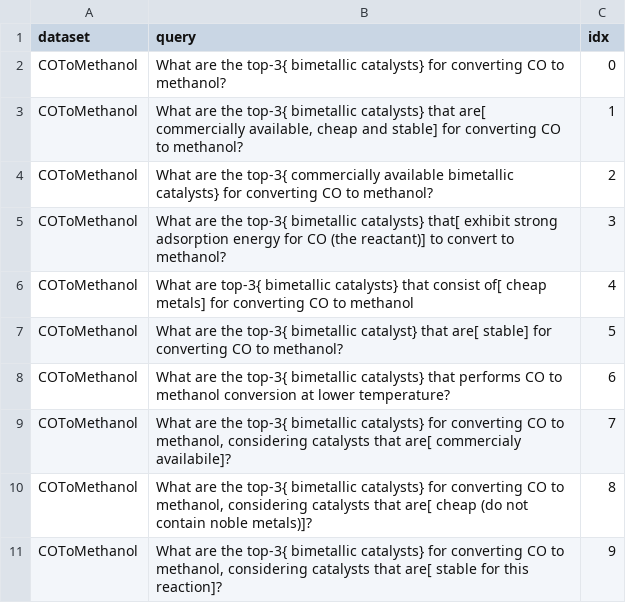
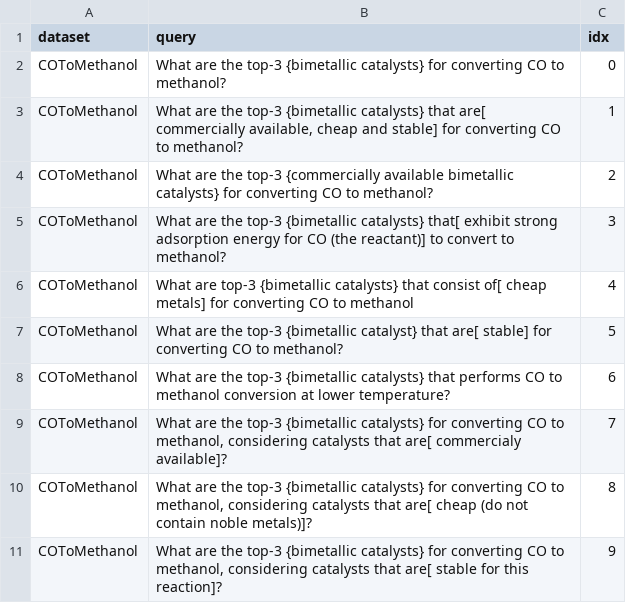
Before and after one commit to pnnl/chemreasoner, a CSV file: data/input_data/benchmark_dataset.csv, drawn as a sheet.

```diff
--- a/data/input_data/benchmark_dataset.csv
+++ b/data/input_data/benchmark_dataset.csv
@@ -1,11 +1,11 @@
 dataset,query,idx
-COToMethanol,What are the top-3{ bimetallic catalysts} for converting CO to methanol?,0
-COToMethanol,"What are the top-3{ bimetallic catalysts} that are[ commercially available, cheap and stable] for converting CO to methanol?",1
-COToMethanol,What are the top-3{ commercially available bimetallic catalysts} for converting CO to methanol?,2
-COToMethanol,What are the top-3{ bimetallic catalysts} that[ exhibit strong adsorption energy for CO (the reactant)] to convert to methanol?,3
-COToMethanol,What are top-3{ bimetallic catalysts} that consist of[ cheap metals] for converting CO to methanol,4
-COToMethanol,What are the top-3{ bimetallic catalyst} that are[ stable] for converting CO to methanol?,5
-COToMethanol,What are the top-3{ bimetallic catalysts} that performs CO to methanol conversion at lower temperature?,6
-COToMethanol,"What are the top-3{ bimetallic catalysts} for converting CO to methanol, considering catalysts that are[ commercialy availabile]?",7
-COToMethanol,"What are the top-3{ bimetallic catalysts} for converting CO to methanol, considering catalysts that are[ cheap (do not contain noble metals)]?",8
-COToMethanol,"What are the top-3{ bimetallic catalysts} for converting CO to methanol, considering catalysts that are[ stable for this reaction]?",9
+COToMethanol,What are the top-3 {bimetallic catalysts} for converting CO to methanol?,0
+COToMethanol,"What are the top-3 {bimetallic catalysts} that are[ commercially available, cheap and stable] for converting CO to methanol?",1
+COToMethanol,What are the top-3 {commercially available bimetallic catalysts} for converting CO to methanol?,2
+COToMethanol,What are the top-3 {bimetallic catalysts} that[ exhibit strong adsorption energy for CO (the reactant)] to convert to methanol?,3
+COToMethanol,What are top-3 {bimetallic catalysts} that consist of[ cheap metals] for converting CO to methanol,4
+COToMethanol,What are the top-3 {bimetallic catalyst} that are[ stable] for converting CO to methanol?,5
+COToMethanol,What are the top-3 {bimetallic catalysts} that performs CO to methanol conversion at lower temperature?,6
+COToMethanol,"What are the top-3 {bimetallic catalysts} for converting CO to methanol, considering catalysts that are[ commercialy available]?",7
+COToMethanol,"What are the top-3 {bimetallic catalysts} for converting CO to methanol, considering catalysts that are[ cheap (do not contain noble metals)]?",8
+COToMethanol,"What are the top-3 {bimetallic catalysts} for converting CO to methanol, considering catalysts that are[ stable for this reaction]?",9
```
Also changed, not shown: 2 other files.
